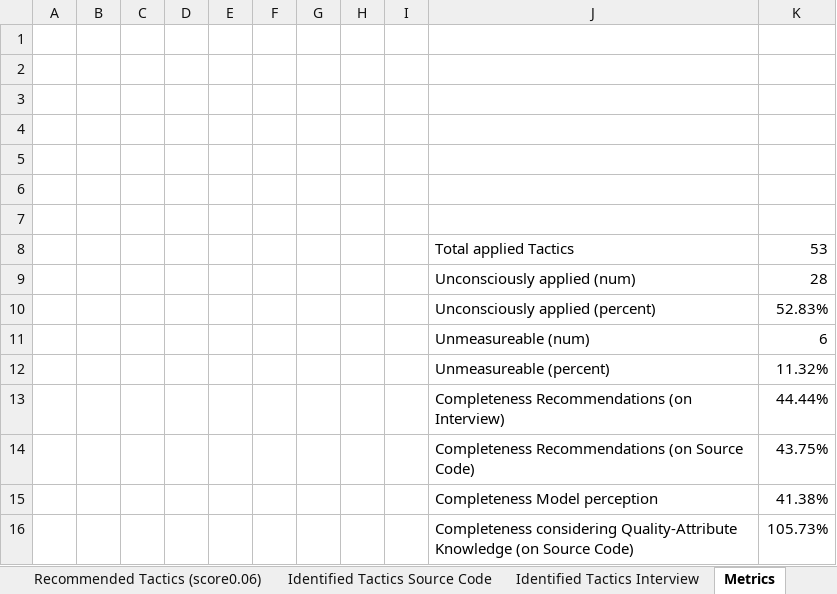
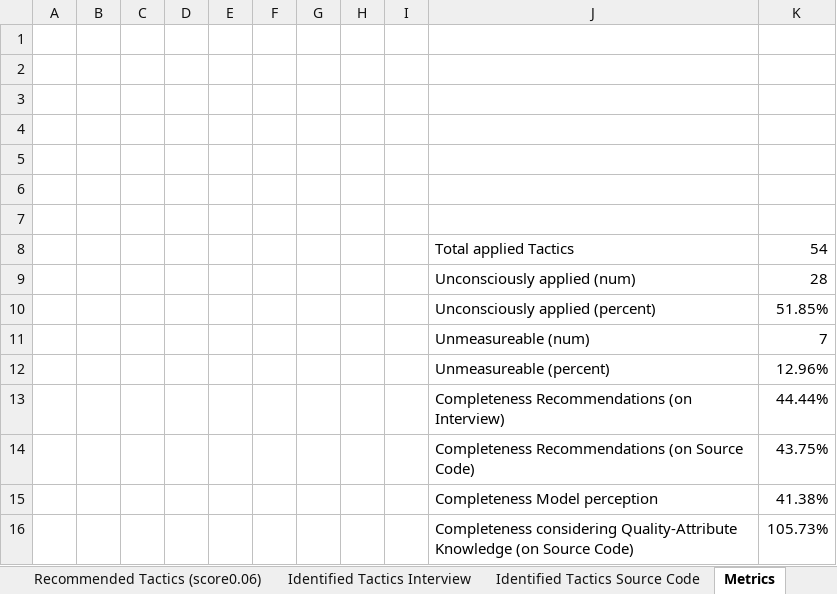
Before and after one commit to PhilippStraub/QualiTact, an Excel workbook: data/case 1/Case 1 Overview Tactics Recommended and Identified.xlsx, sheet Metrics, drawn as a sheet; values as stored, in another font and other column widths than the file's, no borders; the diff names each change by its address in the sheet, - before the commit and + after, or states it on an @@ line.

```diff
--- a/data/case 1/Case 1 Overview Tactics Recommended and Identified.xlsx (sheet Metrics)
+++ b/data/case 1/Case 1 Overview Tactics Recommended and Identified.xlsx (sheet Metrics)
@@ sheet tab order changed: Recommended Tactics (score0.06) | Identified Tactics Interview | Identified Tactics Source Code | Metrics @@
-K8: 53
+K8: 54
-K10: 52.83%
+K10: 51.85%
-K11: 6
+K11: 7
-K12: 11.32%
+K12: 12.96%
```
Also changed, not shown: sheet QualityAttributes, sheet Identified Tactics Interview, sheet Identified Tactics Source Code, other sheet tabs, hidden cells, data/case 2/Case 2 Overview Tactics Recommended and Identified.xlsx, data/case 3/Case 3 Overview Tactics Recommended and Identified.xlsx.
